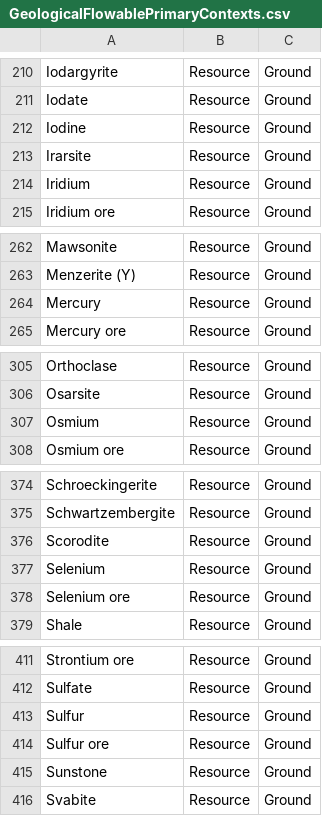
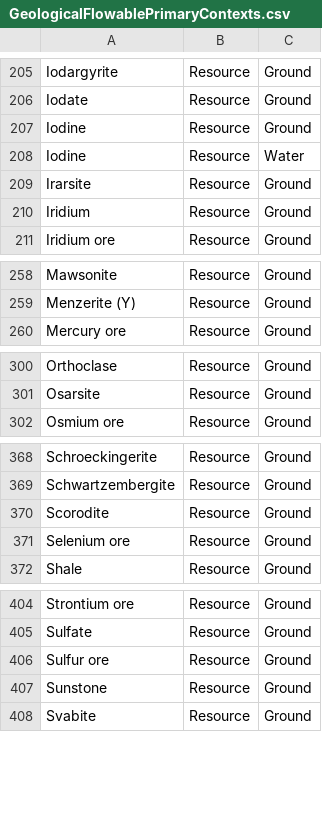
Before and after one commit to USEPA/fedelemflowlist, a CSV file: fedelemflowlist/input/GeologicalFlowablePrimaryContexts.csv, drawn as a sheet; only a part is shown, gaps mark what is left out; the diff covers the shown part only.

Commit message:
removed elemental references
Antimony, Copper, Gold, Indium, Iridium, Mercury, Osmium, Selenium, Sulfur, Bismuth

Added 'ore' to Radium

Added Iodine,Resource,Water ----as this is the most likely form it is found in nature

```diff
--- a/fedelemflowlist/input/GeologicalFlowablePrimaryContexts.csv
+++ b/fedelemflowlist/input/GeologicalFlowablePrimaryContexts.csv
@@ -212,2 +207,3 @@ Iodate,Resource,Ground
 Iodine,Resource,Ground
+Iodine,Resource,Water
 Irarsite,Resource,Ground
@@ -263,3 +259,2 @@ Mawsonite,Resource,Ground
 Menzerite (Y),Resource,Ground
-Mercury,Resource,Ground
 Mercury ore,Resource,Ground
@@ -306,3 +301,2 @@ Orthoclase,Resource,Ground
 Osarsite,Resource,Ground
-Osmium,Resource,Ground
 Osmium ore,Resource,Ground
@@ -376,3 +370,2 @@ Schwartzembergite,Resource,Ground
 Scorodite,Resource,Ground
-Selenium,Resource,Ground
 Selenium ore,Resource,Ground
@@ -412,3 +405,2 @@ Strontium ore,Resource,Ground
 Sulfate,Resource,Ground
-Sulfur,Resource,Ground
 Sulfur ore,Resource,Ground
```
Also changed, not shown: 5 removed rows and 1 edited cell elsewhere in this file.
